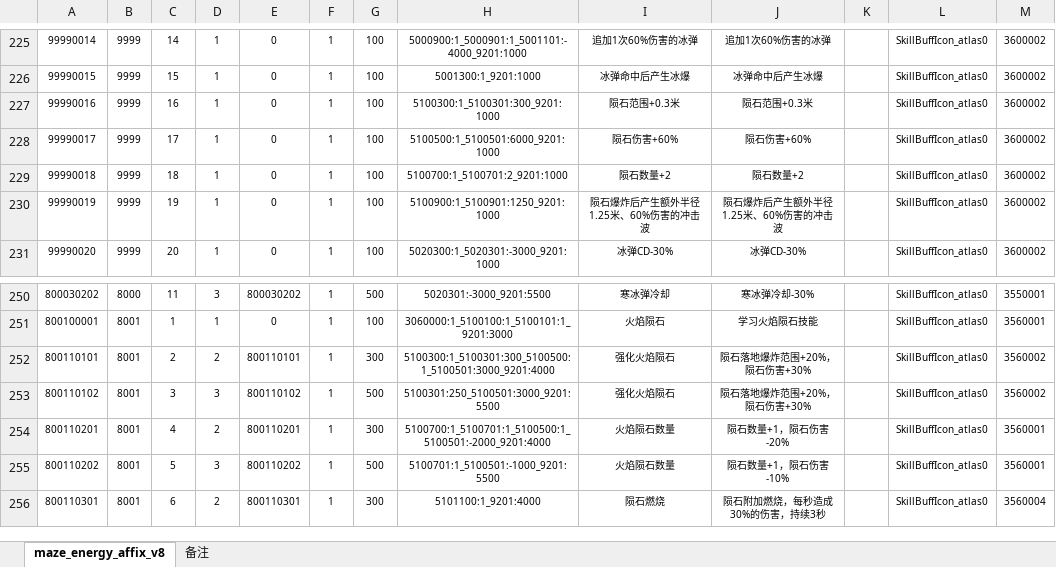
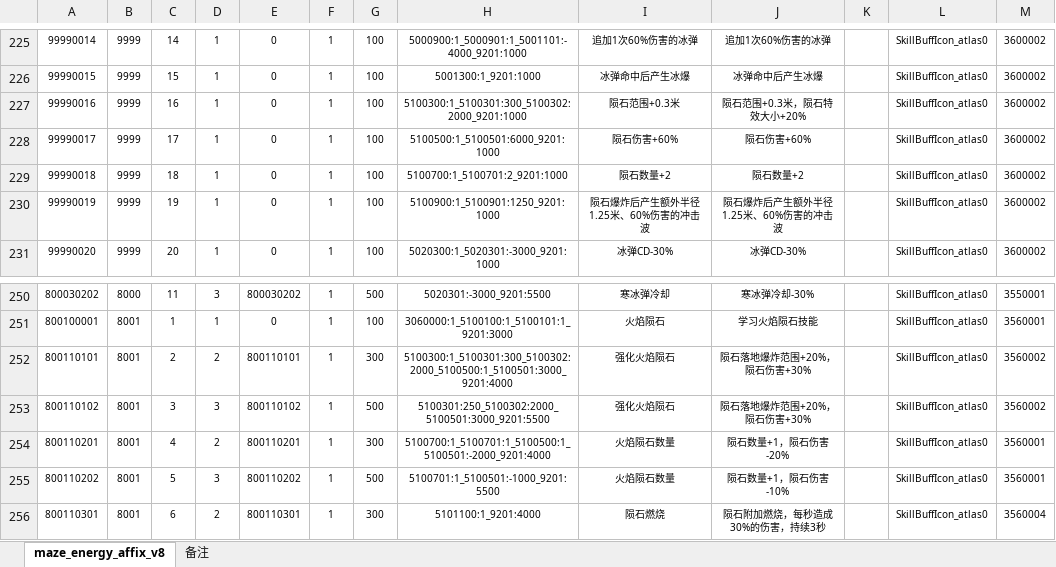
Before and after one commit to chensusu123/myfirsthub, an Excel workbook: servers/maze_main_server/conf.d/data/maze_energy_affix_v8【迷宫-能力词条】.xlsx, sheet maze_energy_affix_v8, drawn as a sheet; only a part is shown, gaps mark what is left out; values as stored, in another font and other column widths than the file's, no borders; the diff names each change by its address in the sheet, - before the commit and + after, or states it on an @@ line.

```diff
--- a/servers/maze_main_server/conf.d/data/maze_energy_affix_v8【迷宫-能力词条】.xlsx (sheet maze_energy_affix_v8)
+++ b/servers/maze_main_server/conf.d/data/maze_energy_affix_v8【迷宫-能力词条】.xlsx (sheet maze_energy_affix_v8)
-H227: 5100300:1_5100301:300_9201:1000
+H227: 5100300:1_5100301:300_5100302:2000_9201:1000
-J227: 陨石范围+0.3米
+J227: 陨石范围+0.3米，陨石特效大小+20%
-H252: 5100300:1_5100301:300_5100500:1_5100501:3000_9201:4000
+H252: 5100300:1_5100301:300_5100302:2000_5100500:1_5100501:3000_9201:4000
-H253: 5100301:250_5100501:3000_9201:5500
+H253: 5100301:250_5100302:2000_5100501:3000_9201:5500
```
Also changed, not shown: servers/maze_main_server/conf.d/data/git_version_v8【配表版本号】.xlsx, servers/maze_main_server/conf.d/data/maze_attribute_v8【迷宫-属性】.xlsx, 4 other files.
